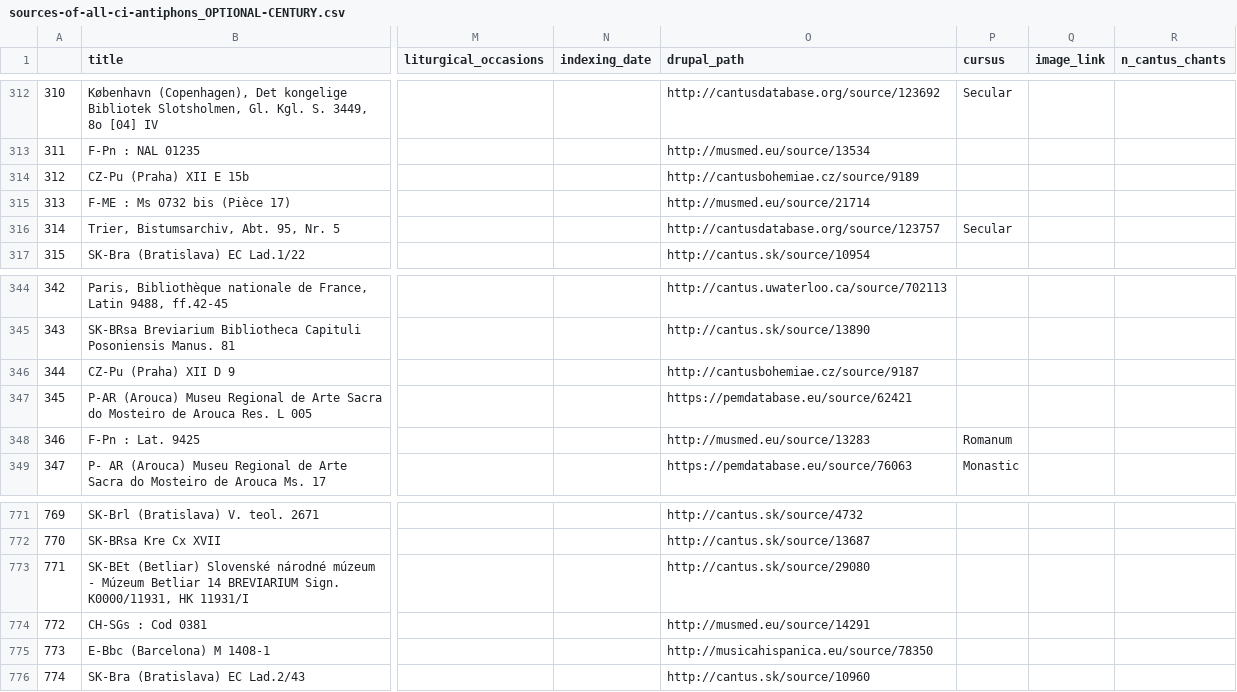
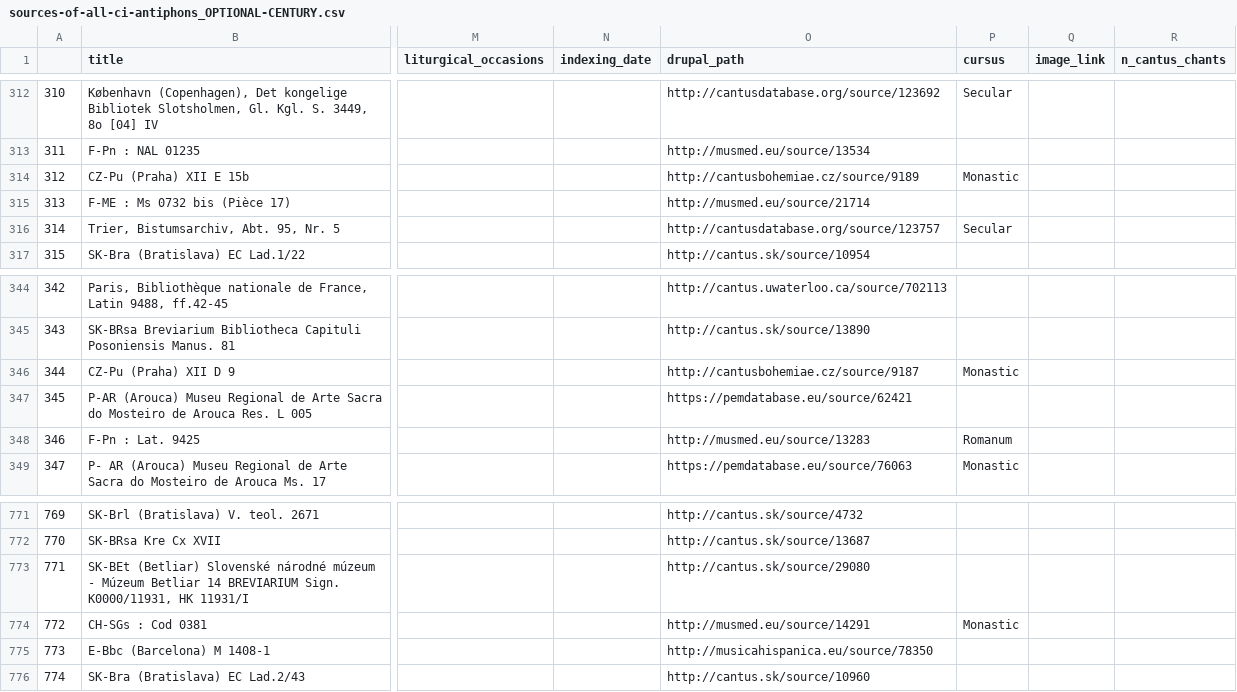
Before and after one commit to DvorakovaA/Mapping_the_Repertoire_of_Gregorian_Chant, a CSV file: data/sources-of-all-ci-antiphons_OPTIONAL-CENTURY.csv, drawn as a sheet; only a part is shown, gaps mark what is left out; the diff covers the shown part only; the diff names each change by its address in the sheet, - before the commit and + after, or states it on an @@ line.

```diff
--- a/data/sources-of-all-ci-antiphons_OPTIONAL-CENTURY.csv
+++ b/data/sources-of-all-ci-antiphons_OPTIONAL-CENTURY.csv
-P314 (cursus): (empty)
+P314 (cursus): Monastic
-P346 (cursus): (empty)
+P346 (cursus): Monastic
-P774 (cursus): (empty)
+P774 (cursus): Monastic
```
Also changed, not shown: 8 edited cells elsewhere in this file, data/sources-with-provenance-ids-and-two-centuries.csv, django/Gregorian_chant_repertoire/data/generated/sources-with-provenance-ids-and-two-centuries.csv, 3 other files.
